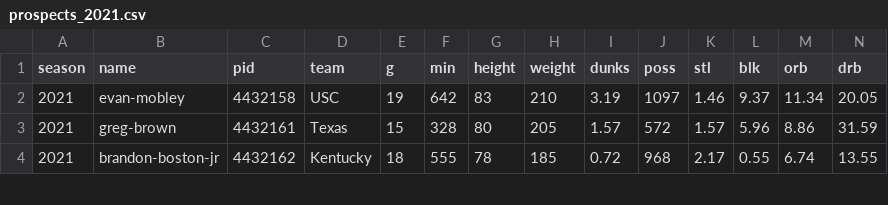
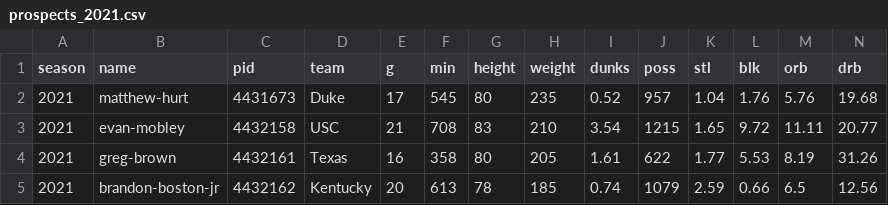
Before and after one commit to EvanZ/draft_measurements_model, a CSV file: data/prospects_2021.csv, drawn as a sheet; only a part is shown; the diff covers the shown part only.

```diff
--- a/data/prospects_2021.csv
+++ b/data/prospects_2021.csv
@@ -1,4 +1,5 @@
 season,name,pid,team,g,min,height,weight,dunks,poss,stl,blk,orb,drb
-2021,evan-mobley,4432158,USC,19,642,83,210,3.19,1097,1.46,9.37,11.34,20.05
-2021,greg-brown,4432161,Texas,15,328,80,205,1.57,572,1.57,5.96,8.86,31.59
-2021,brandon-boston-jr,4432162,Kentucky,18,555,78,185,0.72,968,2.17,0.55,6.74,13.55
+2021,matthew-hurt,4431673,Duke,17,545,80,235,0.52,957,1.04,1.76,5.76,19.68
+2021,evan-mobley,4432158,USC,21,708,83,210,3.54,1215,1.65,9.72,11.11,20.77
+2021,greg-brown,4432161,Texas,16,358,80,205,1.61,622,1.77,5.53,8.19,31.26
+2021,brandon-boston-jr,4432162,Kentucky,20,613,78,185,0.74,1079,2.59,0.66,6.5,12.56
```
Also changed, not shown: 4 added rows and 96 edited cells elsewhere in this file, data/ncaa-merged.csv, 1 other file.
